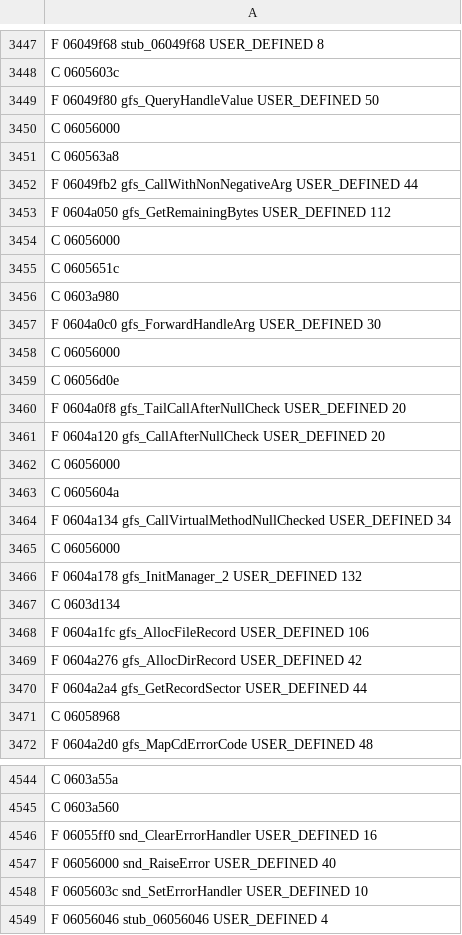
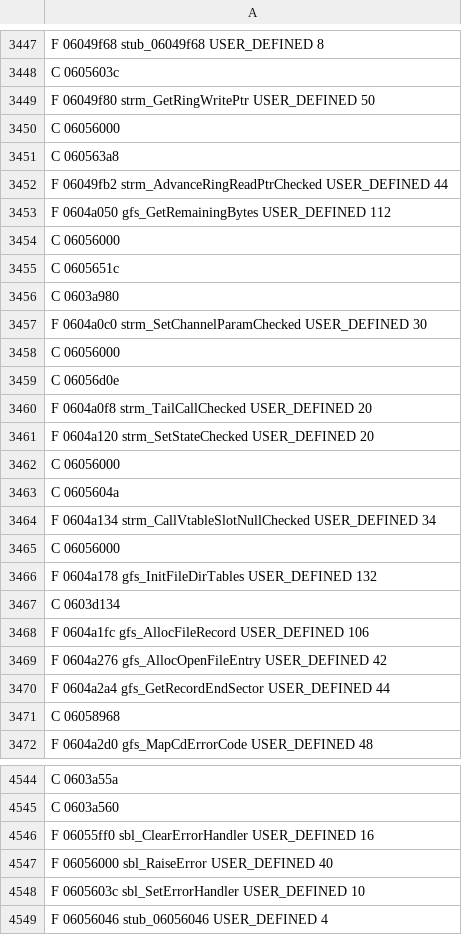
Before and after one commit to indieindie7/robotica-decomp, a TSV file: ghidra/funcinfo_AABIOS.tsv, drawn as a sheet; only a part is shown, gaps mark what is left out; the diff covers the shown part only.

```diff
--- a/ghidra/funcinfo_AABIOS.tsv
+++ b/ghidra/funcinfo_AABIOS.tsv
@@ -3448,6 +3448,6 @@ F 06049f68 stub_06049f68 USER_DEFINED 8
 C 0605603c
-F 06049f80 gfs_QueryHandleValue USER_DEFINED 50
+F 06049f80 strm_GetRingWritePtr USER_DEFINED 50
 C 06056000
 C 060563a8
-F 06049fb2 gfs_CallWithNonNegativeArg USER_DEFINED 44
+F 06049fb2 strm_AdvanceRingReadPtrChecked USER_DEFINED 44
 F 0604a050 gfs_GetRemainingBytes USER_DEFINED 112
@@ -3456,16 +3456,16 @@ C 0605651c
 C 0603a980
-F 0604a0c0 gfs_ForwardHandleArg USER_DEFINED 30
+F 0604a0c0 strm_SetChannelParamChecked USER_DEFINED 30
 C 06056000
 C 06056d0e
-F 0604a0f8 gfs_TailCallAfterNullCheck USER_DEFINED 20
-F 0604a120 gfs_CallAfterNullCheck USER_DEFINED 20
+F 0604a0f8 strm_TailCallChecked USER_DEFINED 20
+F 0604a120 strm_SetStateChecked USER_DEFINED 20
 C 06056000
 C 0605604a
-F 0604a134 gfs_CallVirtualMethodNullChecked USER_DEFINED 34
+F 0604a134 strm_CallVtableSlotNullChecked USER_DEFINED 34
 C 06056000
-F 0604a178 gfs_InitManager_2 USER_DEFINED 132
+F 0604a178 gfs_InitFileDirTables USER_DEFINED 132
 C 0603d134
 F 0604a1fc gfs_AllocFileRecord USER_DEFINED 106
-F 0604a276 gfs_AllocDirRecord USER_DEFINED 42
-F 0604a2a4 gfs_GetRecordSector USER_DEFINED 44
+F 0604a276 gfs_AllocOpenFileEntry USER_DEFINED 42
+F 0604a2a4 gfs_GetRecordEndSector USER_DEFINED 44
 C 06058968
@@ -4545,5 +4545,5 @@ C 0603a55a
 C 0603a560
-F 06055ff0 snd_ClearErrorHandler USER_DEFINED 16
-F 06056000 snd_RaiseError USER_DEFINED 40
-F 0605603c snd_SetErrorHandler USER_DEFINED 10
+F 06055ff0 sbl_ClearErrorHandler USER_DEFINED 16
+F 06056000 sbl_RaiseError USER_DEFINED 40
+F 0605603c sbl_SetErrorHandler USER_DEFINED 10
 F 06056046 stub_06056046 USER_DEFINED 4
```
Also changed, not shown: 74 edited cells elsewhere in this file, 2 other files.
